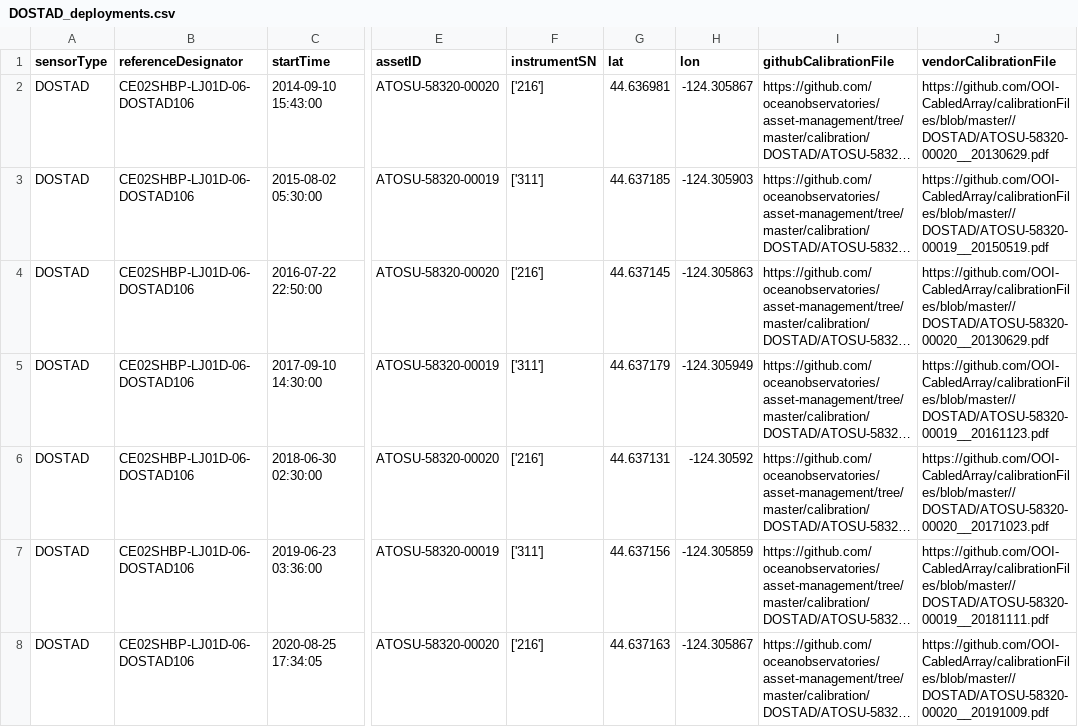
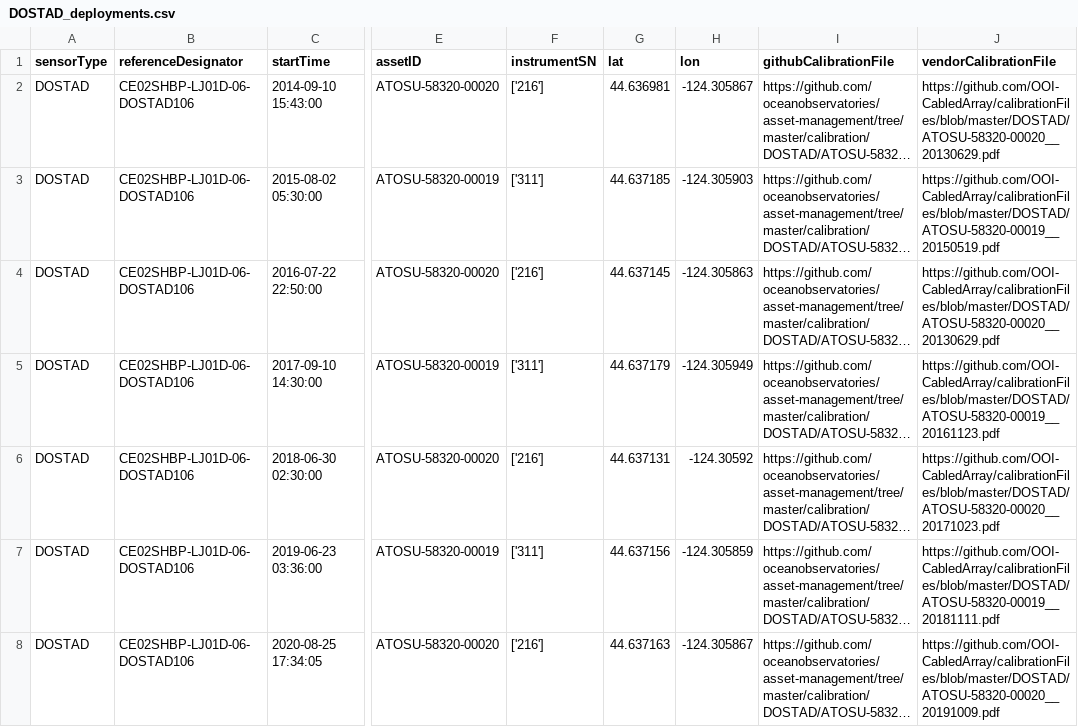
Before and after one commit to OOI-CabledArray/deployments, a CSV file: DOSTAD_deployments.csv, drawn as a sheet; only a part is shown, gaps mark what is left out; long unchanged cells end in …; the diff covers the shown part only; the diff names each change by its address in the sheet, - before the commit and + after, or states it on an @@ line.

```diff
--- a/DOSTAD_deployments.csv
+++ b/DOSTAD_deployments.csv
-J2 (vendorCalibrationFile): https://github.com/OOI-CabledArray/calibrationFiles/blob/master//DOSTAD/ATOSU-58320-00020__20130629.pdf
+J2 (vendorCalibrationFile): https://github.com/OOI-CabledArray/calibrationFiles/blob/master/DOSTAD/ATOSU-58320-00020__20130629.pdf
-J3 (vendorCalibrationFile): https://github.com/OOI-CabledArray/calibrationFiles/blob/master//DOSTAD/ATOSU-58320-00019__20150519.pdf
+J3 (vendorCalibrationFile): https://github.com/OOI-CabledArray/calibrationFiles/blob/master/DOSTAD/ATOSU-58320-00019__20150519.pdf
-J4 (vendorCalibrationFile): https://github.com/OOI-CabledArray/calibrationFiles/blob/master//DOSTAD/ATOSU-58320-00020__20130629.pdf
+J4 (vendorCalibrationFile): https://github.com/OOI-CabledArray/calibrationFiles/blob/master/DOSTAD/ATOSU-58320-00020__20130629.pdf
-J5 (vendorCalibrationFile): https://github.com/OOI-CabledArray/calibrationFiles/blob/master//DOSTAD/ATOSU-58320-00019__20161123.pdf
+J5 (vendorCalibrationFile): https://github.com/OOI-CabledArray/calibrationFiles/blob/master/DOSTAD/ATOSU-58320-00019__20161123.pdf
-J6 (vendorCalibrationFile): https://github.com/OOI-CabledArray/calibrationFiles/blob/master//DOSTAD/ATOSU-58320-00020__20171023.pdf
+J6 (vendorCalibrationFile): https://github.com/OOI-CabledArray/calibrationFiles/blob/master/DOSTAD/ATOSU-58320-00020__20171023.pdf
-J7 (vendorCalibrationFile): https://github.com/OOI-CabledArray/calibrationFiles/blob/master//DOSTAD/ATOSU-58320-00019__20181111.pdf
+J7 (vendorCalibrationFile): https://github.com/OOI-CabledArray/calibrationFiles/blob/master/DOSTAD/ATOSU-58320-00019__20181111.pdf
-J8 (vendorCalibrationFile): https://github.com/OOI-CabledArray/calibrationFiles/blob/master//DOSTAD/ATOSU-58320-00020__20191009.pdf
+J8 (vendorCalibrationFile): https://github.com/OOI-CabledArray/calibrationFiles/blob/master/DOSTAD/ATOSU-58320-00020__20191009.pdf
```
Also changed, not shown: 92 edited cells elsewhere in this file, CTDPFA_deployments.csv, FLORD_deployments.csv, 18 other files.
